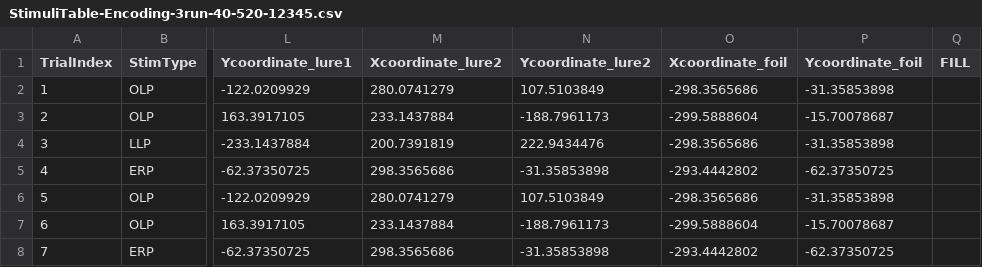
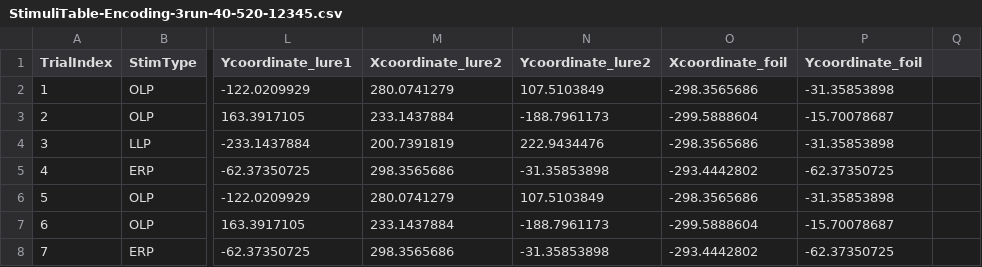
Before and after one commit to zs-nemecz/TerKepEsz, a CSV file: StimuliTable-Encoding-3run-40-520-12345.csv, drawn as a sheet; only a part is shown, gaps mark what is left out; the diff names each change by its address in the sheet, - before the commit and + after, or states it on an @@ line.

Commit message:
some old csv files modified and deleted

```diff
--- a/StimuliTable-Encoding-3run-40-520-12345.csv
+++ b/StimuliTable-Encoding-3run-40-520-12345.csv
-Q1: FILL
+Q1: (empty)
```
